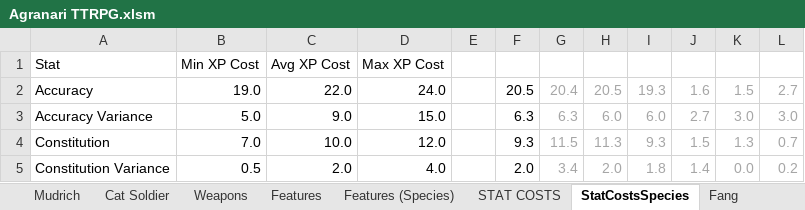
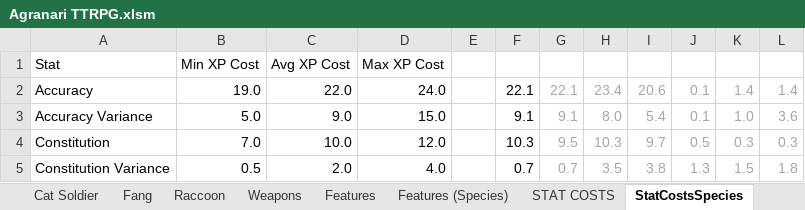
Before and after one commit to shieldgenerator7/AgranariTTRPG, an Excel workbook: Agranari TTRPG.xlsm, sheet StatCostsSpecies, drawn as a sheet; only a part is shown; values as stored, in another font and other column widths than the file's, no borders; the diff covers the shown part only; the diff names each change by its address in the sheet, - before the commit and + after, or states it on an @@ line.

```diff
--- a/Agranari TTRPG.xlsm (sheet StatCostsSpecies)
+++ b/Agranari TTRPG.xlsm (sheet StatCostsSpecies)
@@ sheet tab order changed: Cat Soldier | Fang | Raccoon | Weapons | Features | Features (Species) | STAT COSTS | StatCostsSpecies @@
-F2: 20.5
+F2: 22.1
-G2: 20.4
+G2: 22.1
-H2: 20.5
+H2: 23.4
-I2: 19.3
+I2: 20.6
-J2: 1.6
+J2: 0.1
-K2: 1.5
+K2: 1.4
-L2: 2.7
+L2: 1.4
-F3: 6.3
+F3: 9.1
-G3: 6.3
+G3: 9.1
-H3: 6.0
+H3: 8.0
-I3: 6.0
+I3: 5.4
-J3: 2.7
+J3: 0.1
-K3: 3.0
+K3: 1.0
-L3: 3.0
+L3: 3.6
-F4: 9.3
+F4: 10.3
-G4: 11.5
+G4: 9.5
-H4: 11.3
+H4: 10.3
-I4: 9.3
+I4: 9.7
-J4: 1.5
+J4: 0.5
-K4: 1.3
+K4: 0.3
-L4: 0.7
+L4: 0.3
-F5: 2.0
+F5: 0.7
-G5: 3.4
+G5: 0.7
-H5: 2.0
+H5: 3.5
-I5: 1.8
+I5: 3.8
-J5: 1.4
+J5: 1.3
-K5: 0.0
+K5: 1.5
-L5: 0.2
+L5: 1.8
```
Also changed, not shown: 95 edited cells elsewhere in this sheet, sheet Calculator, sheet Mudrich, sheet Wound Generator, sheet Raccoon, sheet Cat Soldier, charts or pictures.
